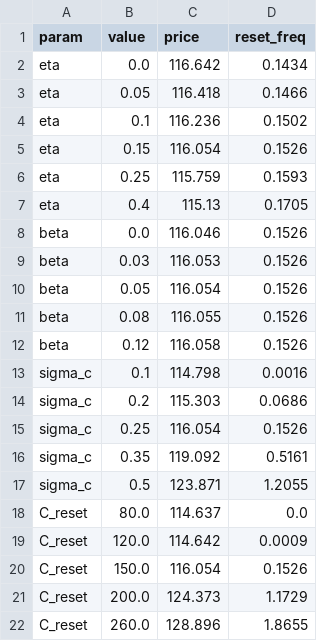
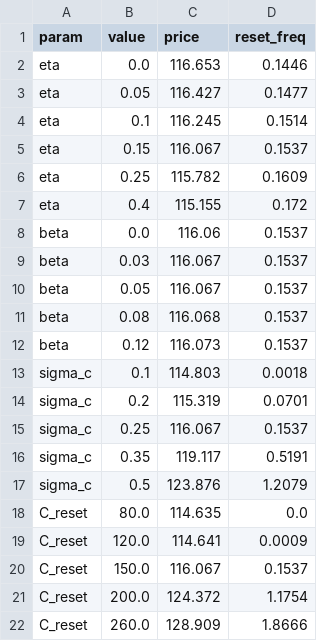
Before and after one commit to huxiaopingseu/EReset_CCB, a CSV file: output/data/e3_sensitivity.csv, drawn as a sheet.

```diff
--- a/output/data/e3_sensitivity.csv
+++ b/output/data/e3_sensitivity.csv
@@ -1,22 +1,22 @@
 param,value,price,reset_freq
-eta,0.0,116.642,0.1434
-eta,0.05,116.418,0.1466
-eta,0.1,116.236,0.1502
-eta,0.15,116.054,0.1526
-eta,0.25,115.759,0.1593
-eta,0.4,115.13,0.1705
-beta,0.0,116.046,0.1526
-beta,0.03,116.053,0.1526
-beta,0.05,116.054,0.1526
-beta,0.08,116.055,0.1526
-beta,0.12,116.058,0.1526
-sigma_c,0.1,114.798,0.0016
-sigma_c,0.2,115.303,0.0686
-sigma_c,0.25,116.054,0.1526
-sigma_c,0.35,119.092,0.5161
-sigma_c,0.5,123.871,1.2055
-C_reset,80.0,114.637,0.0
-C_reset,120.0,114.642,0.0009
-C_reset,150.0,116.054,0.1526
-C_reset,200.0,124.373,1.1729
-C_reset,260.0,128.896,1.8655
+eta,0.0,116.653,0.1446
+eta,0.05,116.427,0.1477
+eta,0.1,116.245,0.1514
+eta,0.15,116.067,0.1537
+eta,0.25,115.782,0.1609
+eta,0.4,115.155,0.172
+beta,0.0,116.06,0.1537
+beta,0.03,116.067,0.1537
+beta,0.05,116.067,0.1537
+beta,0.08,116.068,0.1537
+beta,0.12,116.073,0.1537
+sigma_c,0.1,114.803,0.0018
+sigma_c,0.2,115.319,0.0701
+sigma_c,0.25,116.067,0.1537
+sigma_c,0.35,119.117,0.5191
+sigma_c,0.5,123.876,1.2079
+C_reset,80.0,114.635,0.0
+C_reset,120.0,114.641,0.0009
+C_reset,150.0,116.067,0.1537
+C_reset,200.0,124.372,1.1754
+C_reset,260.0,128.909,1.8666
```
Also changed, not shown: output/data/e2_reset_boundary.csv, output/data/e5_robustness_threshold.csv, 14 other files.
